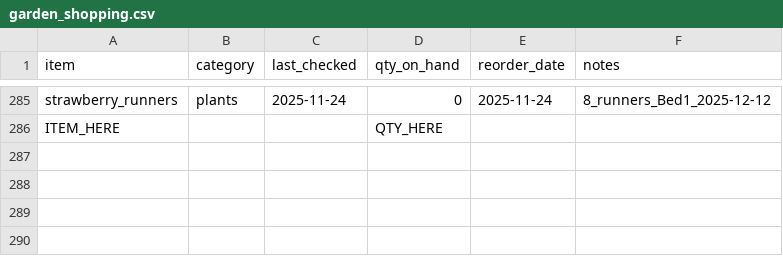
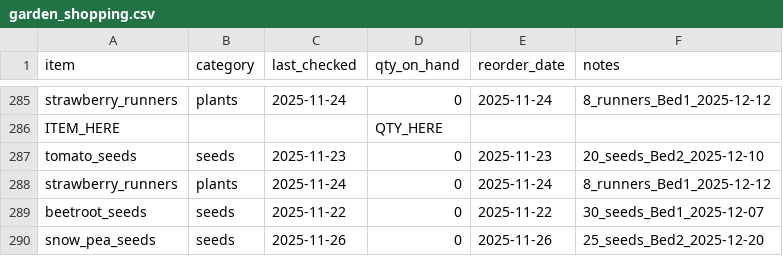
Before and after one commit to ozbren/garden-ai, a CSV file: data/garden_shopping.csv, drawn as a sheet; only a part is shown, gaps mark what is left out.

```diff
--- a/data/garden_shopping.csv
+++ b/data/garden_shopping.csv
@@ -286 +286,5 @@ strawberry_runners,plants,2025-11-24,0,2025-11-24,8_runners_Bed1_2025-12-12
 ITEM_HERE,,,QTY_HERE,,
+tomato_seeds,seeds,2025-11-23,0,2025-11-23,20_seeds_Bed2_2025-12-10
+strawberry_runners,plants,2025-11-24,0,2025-11-24,8_runners_Bed1_2025-12-12
+beetroot_seeds,seeds,2025-11-22,0,2025-11-22,30_seeds_Bed1_2025-12-07
+snow_pea_seeds,seeds,2025-11-26,0,2025-11-26,25_seeds_Bed2_2025-12-20
```
